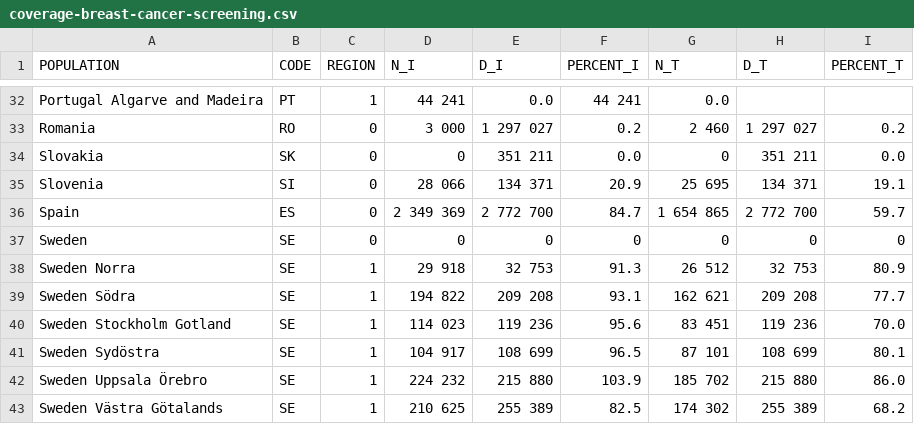
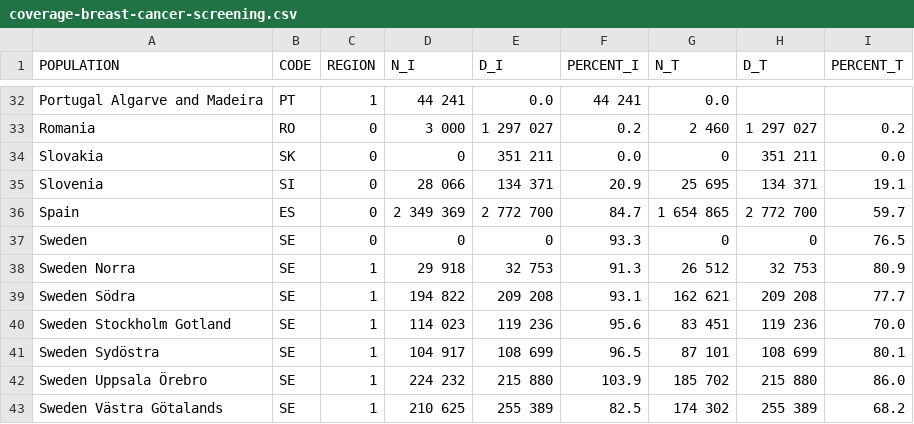
Before and after one commit to fredericlam/IarcDataVisualization, a CSV file: 02_Breast_EU_Screening/data/coverage-breast-cancer-screening.csv, drawn as a sheet; only a part is shown, gaps mark what is left out.

Commit message:
Update sweden + border + color range + remove no data

```diff
--- a/02_Breast_EU_Screening/data/coverage-breast-cancer-screening.csv
+++ b/02_Breast_EU_Screening/data/coverage-breast-cancer-screening.csv
@@ -36,3 +36,3 @@ Slovenia,SI,0,28 066,134 371,20.9,25 695,134 371,19.1
 Spain,ES,0,2 349 369,2 772 700,84.7,1 654 865,2 772 700,59.7
-Sweden,SE,0,0,0,0,0,0,0
+Sweden,SE,0,0,0,93.3,0,0,76.5
 Sweden Norra,SE,1,29 918,32 753,91.3,26 512,32 753,80.9
```
Also changed, not shown: 2 other files.
